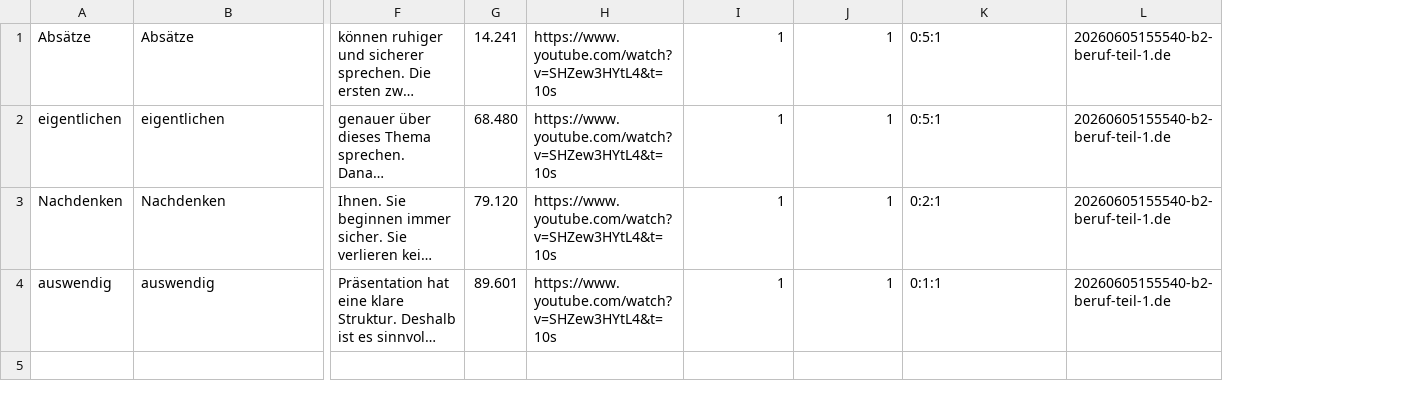
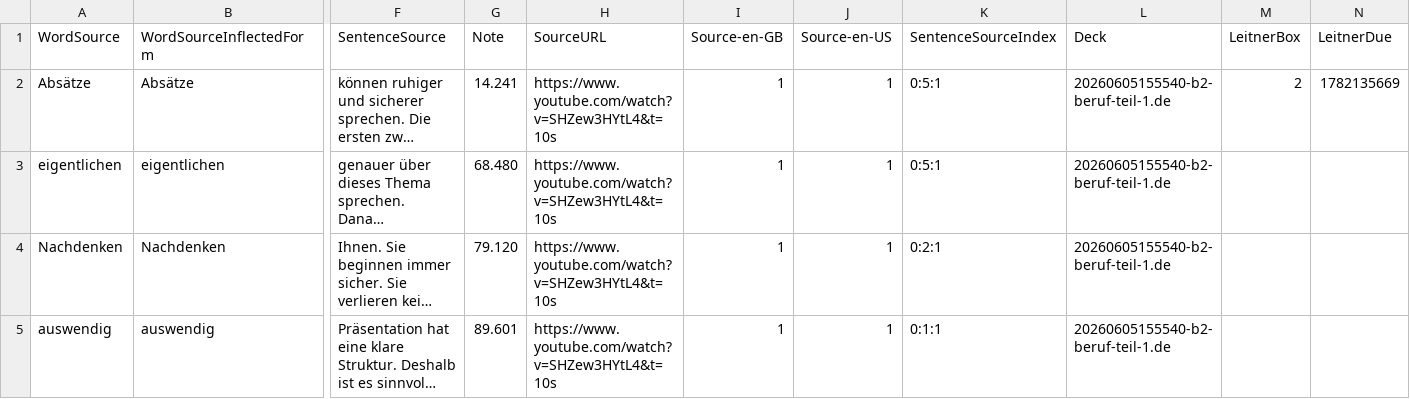
Before and after one commit to voothi/20260622113607-kardenwort-quiz, a TSV file: data.tsv, drawn as a sheet; only a part is shown, gaps mark what is left out; long unchanged cells end in …; addresses are those after the commit; rows hold the shown columns only; the diff names each change by its address in the sheet, - before the commit and + after, or states it on an @@ line.

```diff
--- a/data.tsv
+++ b/data.tsv
+column M, row 2: 2
+column N, row 2: 1782135669
+row 1: WordSource | WordSourceInflectedForm | SentenceSource | Note | SourceURL | Source-en-GB | Source-en-US | SentenceSourceIndex | Deck | LeitnerBox | LeitnerDue
```
Also changed, not shown: 2 other files.
